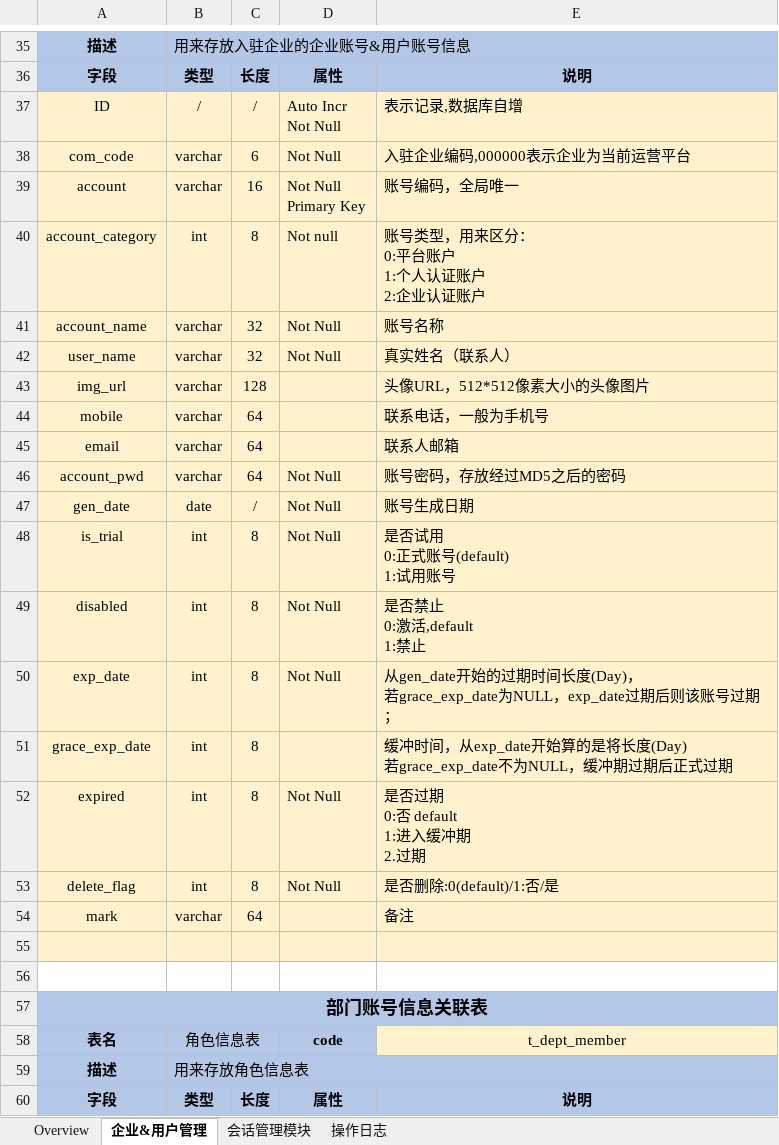
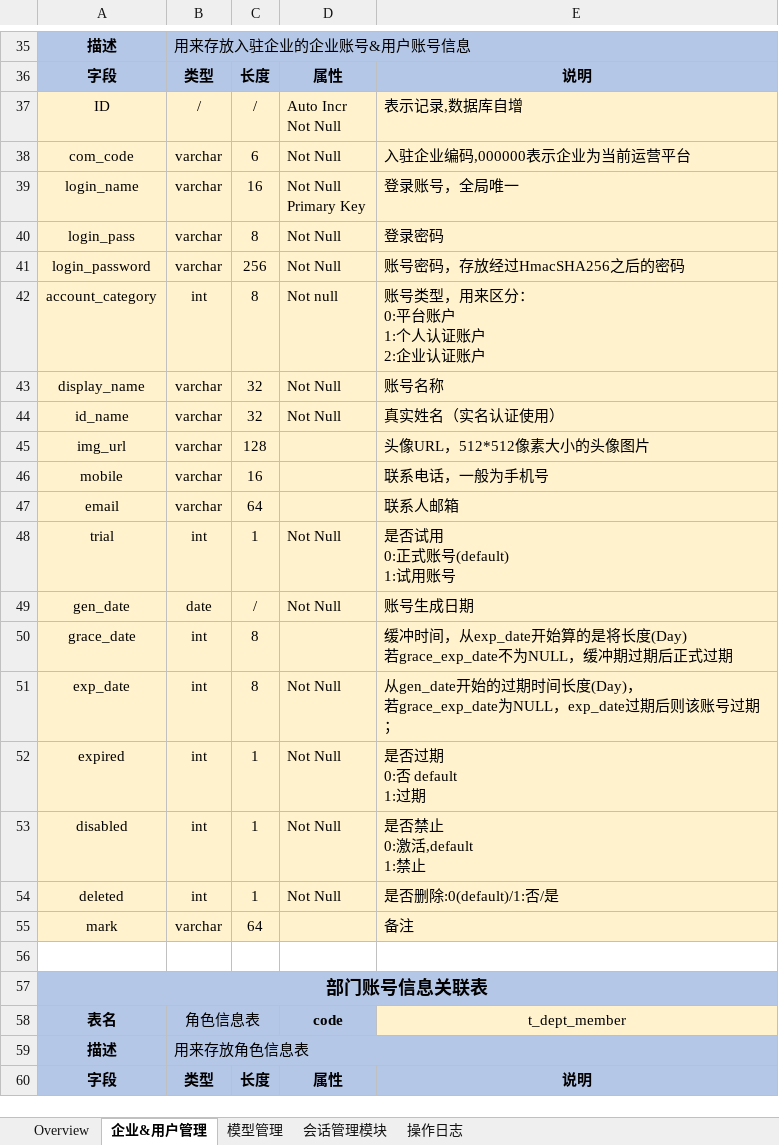
Before and after one commit to frank362181/CClaw, an Excel workbook: document/cclaw数据库设计.xlsx, sheet 企业&用户管理, drawn as a sheet; only a part is shown, gaps mark what is left out; values as stored, in another font and other column widths than the file's, no borders; removed rows and columns are numbered as before the commit, all else as after; ↵ is a line break in a cell; the diff names each change by its address in the sheet, - before the commit and + after, or states it on an @@ line.

```diff
--- a/document/cclaw数据库设计.xlsx (sheet 企业&用户管理)
+++ b/document/cclaw数据库设计.xlsx (sheet 企业&用户管理)
+sheet tab: 模型管理
-A39: account
+A39: login_name
-E39: 账号编码，全局唯一
+E39: 登录账号，全局唯一
+row 40: login_pass | varchar | 8 | Not Null | 登录密码
+row 41: login_password | varchar | 256 | Not Null | 账号密码，存放经过HmacSHA256之后的密码
-A43: account_name
+A43: display_name
-A44: user_name
+A44: id_name
-E44: 真实姓名（联系人）
+E44: 真实姓名（实名认证使用）
-C46: 64
+C46: 16
-row 46: account_pwd | varchar | 64 | Not Null | 账号密码，存放经过MD5之后的密码
+row 48: trial | int | 1 | Not Null | 是否试用 ↵ 0:正式账号(default) ↵ 1:试用账号
-row 48: is_trial | int | 8 | Not Null | 是否试用 ↵ 0:正式账号(default) ↵ 1:试用账号
-row 49: disabled | int | 8 | Not Null | 是否禁止 ↵ 0:激活,default ↵ 1:禁止
+row 50: grace_date | int | 8 |  | 缓冲时间，从exp_date开始算的是将长度(Day) ↵ 若grace_exp_date不为NULL，缓冲期过期后正式过期
-row 51: grace_exp_date | int | 8 |  | 缓冲时间，从exp_date开始算的是将长度(Day) ↵ 若grace_exp_date不为NULL，缓冲期过期后正式过期
-C52: 8
+C52: 1
-E52: 是否过期 ↵ 0:否 default ↵ 1:进入缓冲期 ↵ 2.过期
+E52: 是否过期 ↵ 0:否 default ↵ 1:过期
+row 53: disabled | int | 1 | Not Null | 是否禁止 ↵ 0:激活,default ↵ 1:禁止
-A54: delete_flag
+A54: deleted
-C54: 8
+C54: 1
-row 55: (empty)
```
Also changed, not shown: 29 other files.
